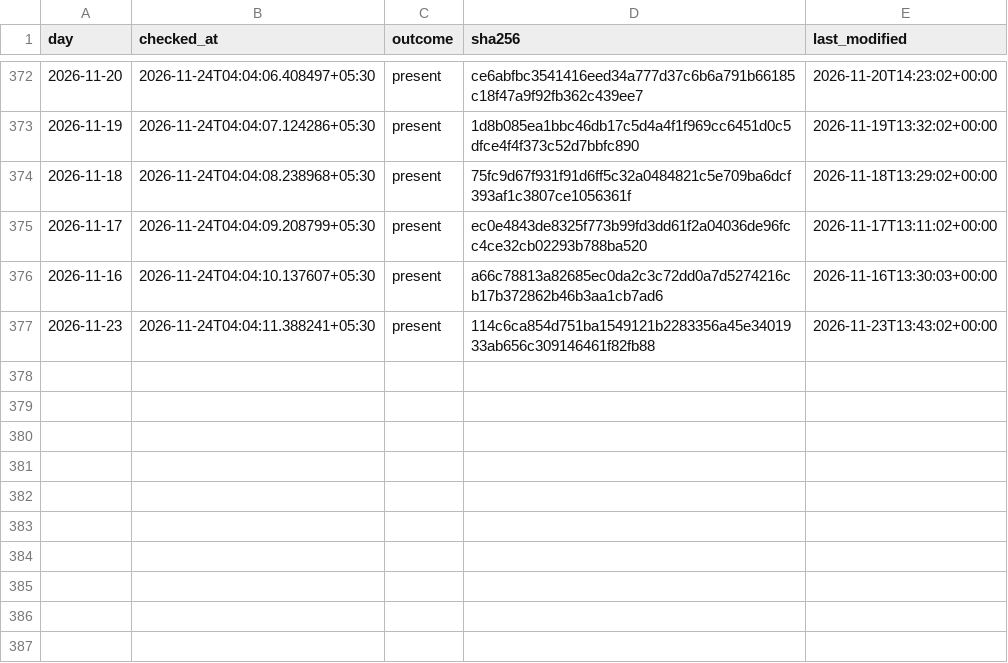
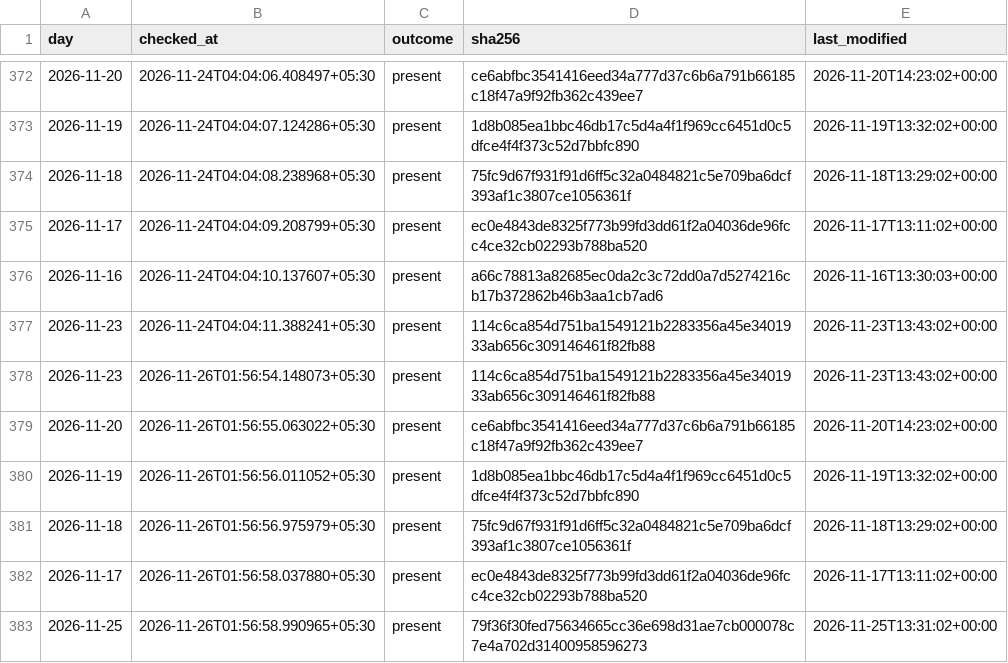
Before and after one commit to exepex/omenix-ingestion, a CSV file: research/data/participant_oi/release_checks.csv, drawn as a sheet; only a part is shown, gaps mark what is left out.

```diff
--- a/research/data/participant_oi/release_checks.csv
+++ b/research/data/participant_oi/release_checks.csv
@@ -377 +377,7 @@ day,checked_at,outcome,sha256,last_modified
 2026-11-23,2026-11-24T04:04:11.388241+05:30,present,114c6ca854d751ba1549121b2283356a45e3401933ab656c309146461f82fb88,2026-11-23T13:43:02+00:00
+2026-11-23,2026-11-26T01:56:54.148073+05:30,present,114c6ca854d751ba1549121b2283356a45e3401933ab656c309146461f82fb88,2026-11-23T13:43:02+00:00
+2026-11-20,2026-11-26T01:56:55.063022+05:30,present,ce6abfbc3541416eed34a777d37c6b6a791b66185c18f47a9f92fb362c439ee7,2026-11-20T14:23:02+00:00
+2026-11-19,2026-11-26T01:56:56.011052+05:30,present,1d8b085ea1bbc46db17c5d4a4f1f969cc6451d0c5dfce4f4f373c52d7bbfc890,2026-11-19T13:32:02+00:00
+2026-11-18,2026-11-26T01:56:56.975979+05:30,present,75fc9d67f931f91d6ff5c32a0484821c5e709ba6dcf393af1c3807ce1056361f,2026-11-18T13:29:02+00:00
+2026-11-17,2026-11-26T01:56:58.037880+05:30,present,ec0e4843de8325f773b99fd3dd61f2a04036de96fcc4ce32cb02293b788ba520,2026-11-17T13:11:02+00:00
+2026-11-25,2026-11-26T01:56:58.990965+05:30,present,79f36f30fed75634665cc36e698d31ae7cb000078c7e4a702d31400958596273,2026-11-25T13:31:02+00:00
```
Also changed, not shown: research/data/participant_oi/release_check_starts.csv, research/data/participant_oi/release_rereads.csv.
